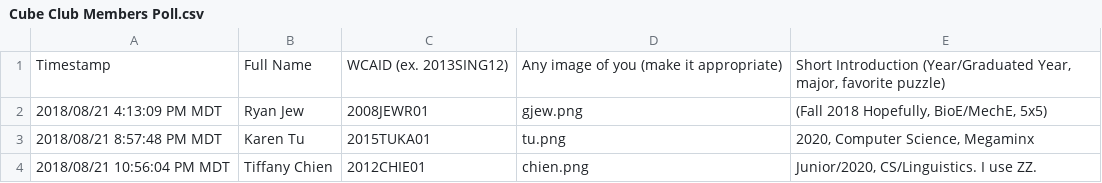
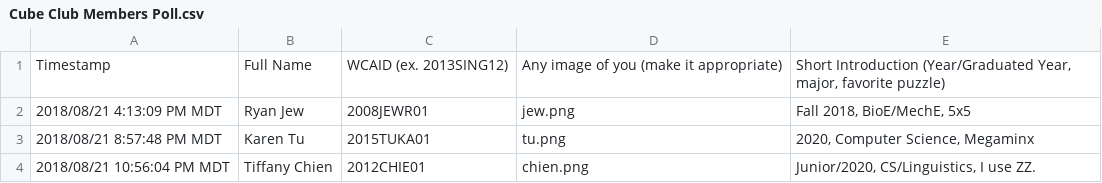
Before and after one commit to cubeclubatberkeley/cubeClubWebsite, a CSV file: Cube Club Members Poll.csv, drawn as a sheet.

Commit message:
load_members works, not all tooltips appear

```diff
--- a/Cube Club Members Poll.csv
+++ b/Cube Club Members Poll.csv
@@ -1,4 +1,4 @@
 "Timestamp","Full Name","WCAID (ex. 2013SING12)","Any image of you (make it appropriate)","Short Introduction (Year/Graduated Year, major, favorite puzzle)"
-"2018/08/21 4:13:09 PM MDT","Ryan Jew","2008JEWR01","gjew.png","(Fall 2018 Hopefully, BioE/MechE, 5x5)"
+"2018/08/21 4:13:09 PM MDT","Ryan Jew","2008JEWR01","jew.png","Fall 2018, BioE/MechE, 5x5"
 "2018/08/21 8:57:48 PM MDT","Karen Tu","2015TUKA01","tu.png","2020, Computer Science, Megaminx"
-"2018/08/21 10:56:04 PM MDT","Tiffany Chien","2012CHIE01","chien.png","Junior/2020, CS/Linguistics. I use ZZ."
+"2018/08/21 10:56:04 PM MDT","Tiffany Chien","2012CHIE01","chien.png","Junior/2020, CS/Linguistics, I use ZZ."
```
Also changed, not shown: 3 other files.
